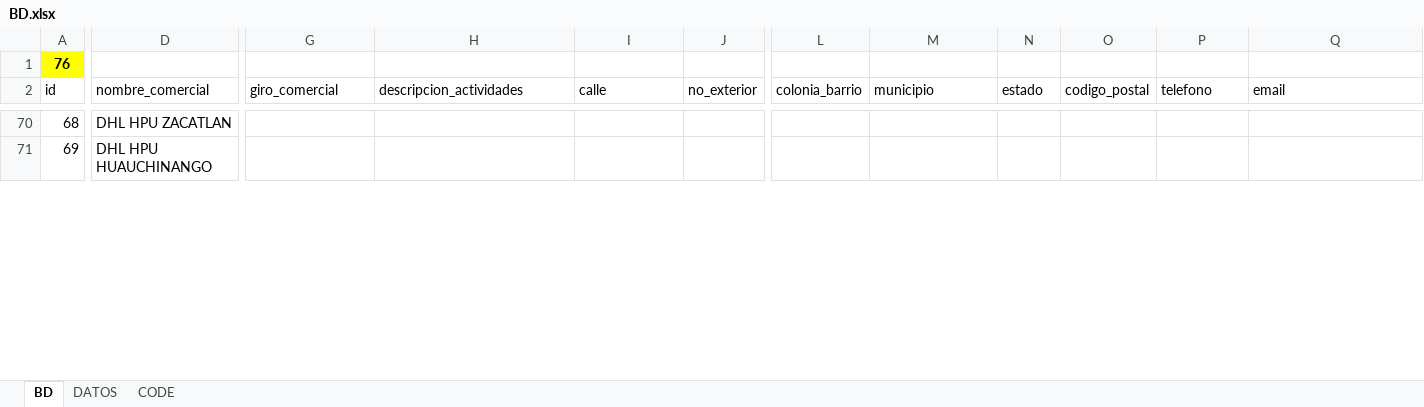
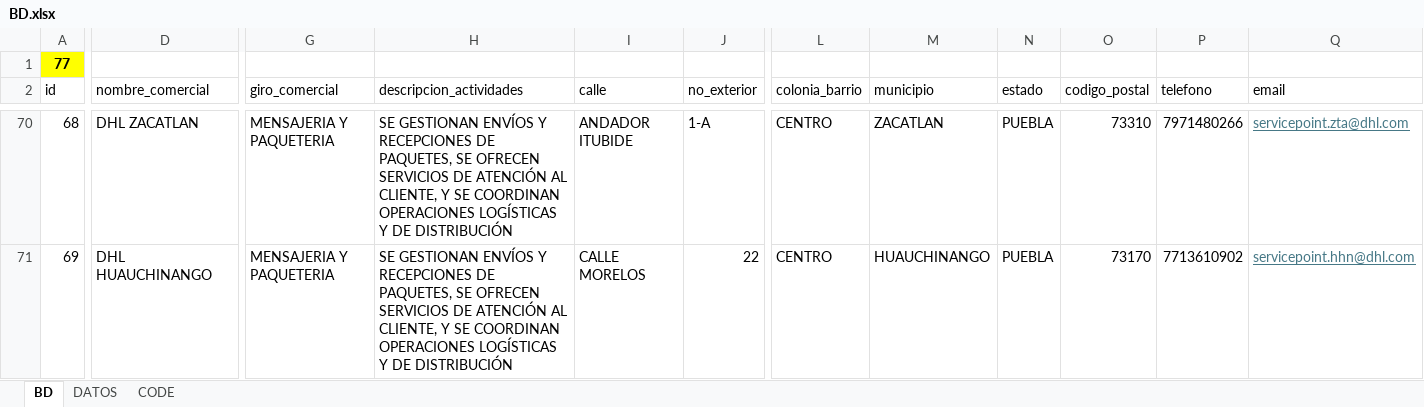
Before and after one commit to luis6a/pipc, an Excel workbook: Inputs/BD.xlsx, sheet BD, drawn as a sheet; only a part is shown, gaps mark what is left out; values as stored, in another font and other column widths than the file's, no borders; charts and pictures and conditional formats not drawn; the diff covers the shown part only; the diff names each change by its address in the sheet, - before the commit and + after, or states it on an @@ line.

Commit message:
Codigo y formatos para Gaseras, actualizacion python

```diff
--- a/Inputs/BD.xlsx (sheet BD)
+++ b/Inputs/BD.xlsx (sheet BD)
-A1 (id): 76
+A1 (id): 77
-D70 (nombre_comercial): DHL HPU ZACATLAN
+D70 (nombre_comercial): DHL ZACATLAN
-G70:G71 (giro_comercial): (empty)
+G70:G71 (giro_comercial): MENSAJERIA Y PAQUETERIA
-H70:H71 (descripcion_actividades): (empty)
+H70:H71 (descripcion_actividades): SE GESTIONAN ENVÍOS Y RECEPCIONES DE PAQUETES, SE OFRECEN SERVICIOS DE ATENCIÓN AL CLIENTE, Y SE COORDINAN OPERACIONES LOGÍSTICAS Y DE DISTRIBUCIÓN
-I70 (calle): (empty)
+I70 (calle): ANDADOR ITUBIDE
-J70 (no_exterior): (empty)
+J70 (no_exterior): 1-A
-L70:L71 (colonia_barrio): (empty)
+L70:L71 (colonia_barrio): CENTRO
-M70 (municipio): (empty)
+M70 (municipio): ZACATLAN
-N70:N71 (estado): (empty)
+N70:N71 (estado): PUEBLA
-O70 (codigo_postal): (empty)
+O70 (codigo_postal): 73310
-P70 (telefono): (empty)
+P70 (telefono): 7971480266
-Q70 (email): (empty)
+Q70 (email): servicepoint.zta@dhl.com
-D71 (nombre_comercial): DHL HPU HUAUCHINANGO
+D71 (nombre_comercial): DHL HUAUCHINANGO
-I71 (calle): (empty)
+I71 (calle): CALLE MORELOS
-J71 (no_exterior): (empty)
+J71 (no_exterior): 22
-M71 (municipio): (empty)
+M71 (municipio): HUAUCHINANGO
-O71 (codigo_postal): (empty)
+O71 (codigo_postal): 73170
-P71 (telefono): (empty)
+P71 (telefono): 7713610902
-Q71 (email): (empty)
+Q71 (email): servicepoint.hhn@dhl.com
```
Also changed, not shown: 6 added rows, 6 removed rows, 508 edited cells and cell formats elsewhere in this sheet, sheet DATOS, sheet CODE, 6 other files.
